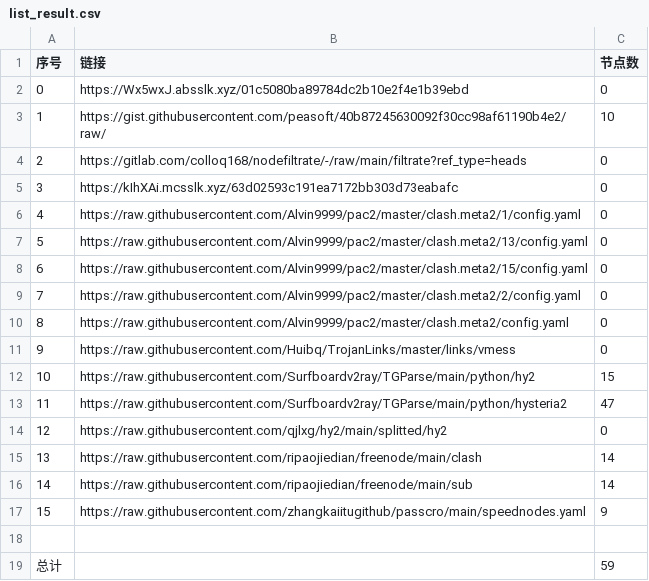
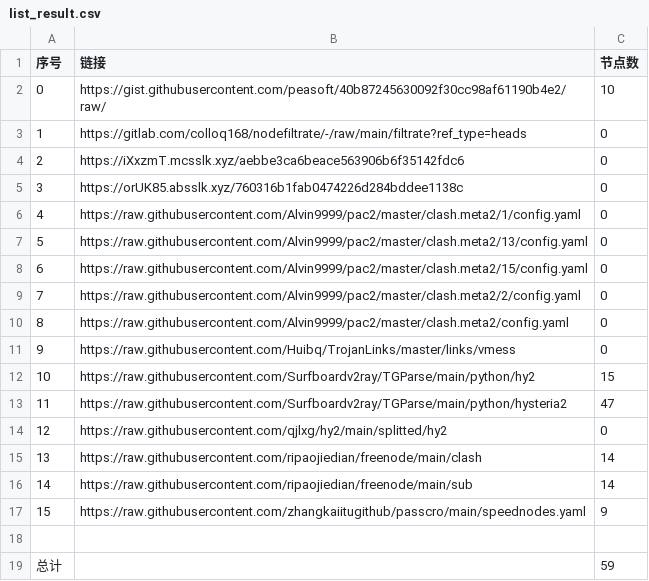
Before and after one commit to 2-civilization/NoMoreWalls, a CSV file: list_result.csv, drawn as a sheet; removed rows and columns are numbered as before the commit, all else as after; the diff names each change by its address in the sheet, - before the commit and + after, or states it on an @@ line.

```diff
--- a/list_result.csv
+++ b/list_result.csv
-row 2: 0 | https://Wx5wxJ.absslk.xyz/01c5080ba89784dc2b10e2f4e1b39ebd | 0
@@ column A (序号) renumbered between rows 2 and 4 @@
-B4 (链接): https://kIhXAi.mcsslk.xyz/63d02593c191ea7172bb303d73eabafc
+B4 (链接): https://iXxzmT.mcsslk.xyz/aebbe3ca6beace563906b6f35142fdc6
+row 5: 3 | https://orUK85.absslk.xyz/760316b1fab0474226d284bddee1138c | 0
```
Also changed, not shown: 3 other files.
